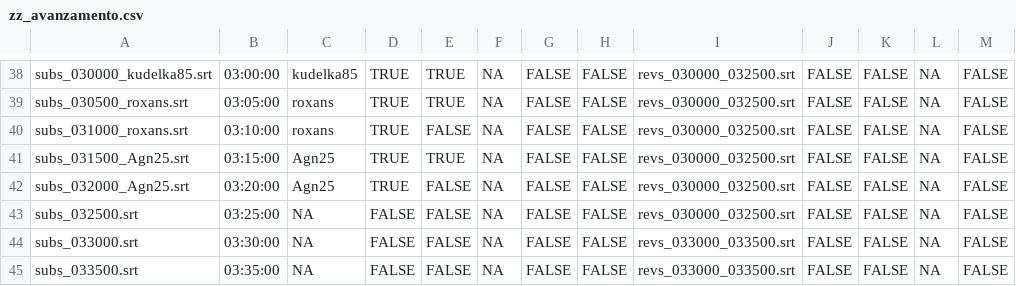
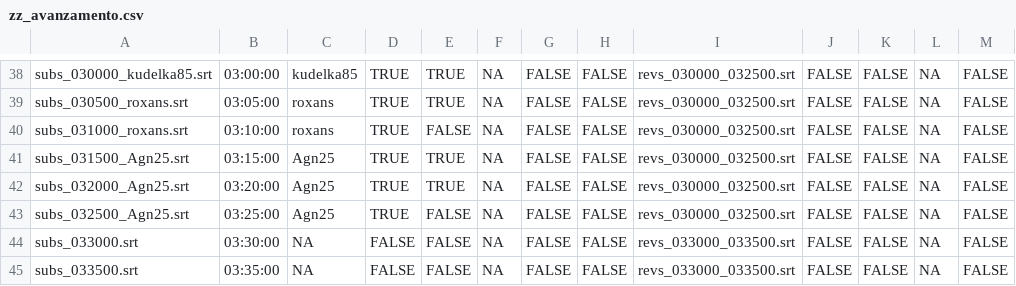
Before and after one commit to sturiandre/av_it_subs, a CSV file: subs/gymix/zz_avanzamento.csv, drawn as a sheet; only a part is shown, gaps mark what is left out; the diff names each change by its address in the sheet, - before the commit and + after, or states it on an @@ line.

```diff
--- a/subs/gymix/zz_avanzamento.csv
+++ b/subs/gymix/zz_avanzamento.csv
-E42: FALSE
+E42: TRUE
-A43: subs_032500.srt
+A43: subs_032500_Agn25.srt
-C43: NA
+C43: Agn25
-D43: FALSE
+D43: TRUE
```
Also changed, not shown: 1 other file.
